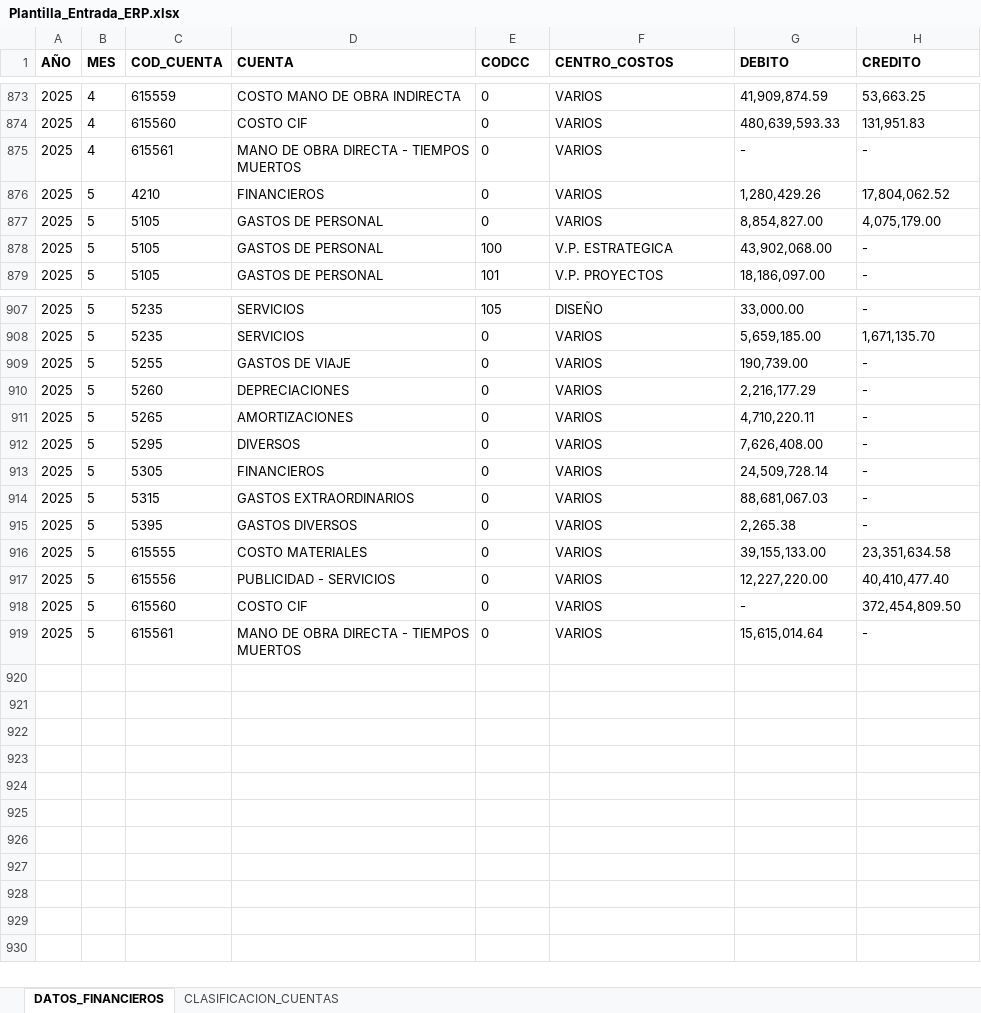
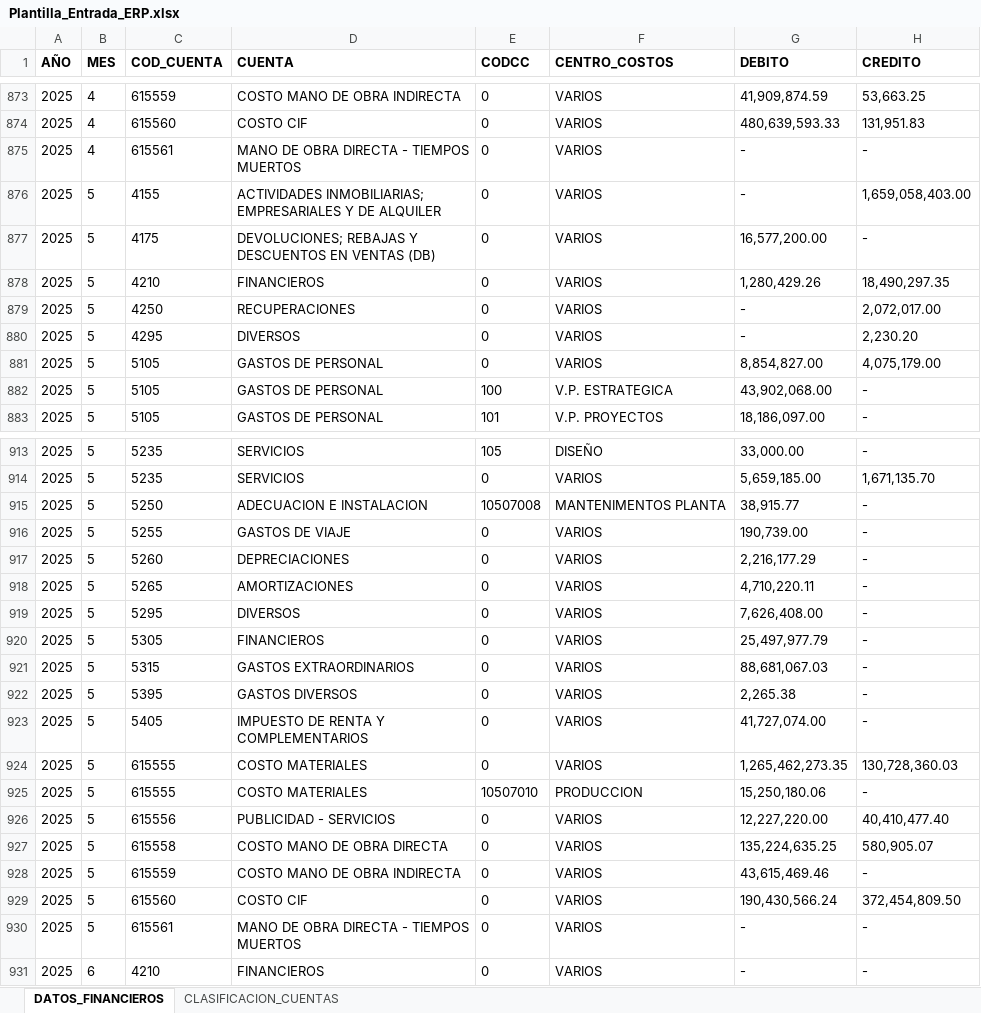
Before and after one commit to IbethCarmonaDev/DataSmart-Express, an Excel workbook: data/Plantilla_Entrada_ERP.xlsx, sheet DATOS_FINANCIEROS, drawn as a sheet; only a part is shown, gaps mark what is left out; values as stored, in another font and other column widths than the file's, no borders; addresses are those after the commit; the diff covers the shown part only; the diff names each change by its address in the sheet, - before the commit and + after, or states it on an @@ line.

```diff
--- a/data/Plantilla_Entrada_ERP.xlsx (sheet DATOS_FINANCIEROS)
+++ b/data/Plantilla_Entrada_ERP.xlsx (sheet DATOS_FINANCIEROS)
+row 876: 2025 | 5 | 4155 | ACTIVIDADES INMOBILIARIAS; EMPRESARIALES Y DE ALQUILER | 0 | VARIOS | - | 1,659,058,403.00
+row 877: 2025 | 5 | 4175 | DEVOLUCIONES; REBAJAS Y DESCUENTOS EN VENTAS (DB) | 0 | VARIOS | 16,577,200.00 | -
-H878 (CREDITO): 17,804,062.52
+H878 (CREDITO): 18,490,297.35
+row 879: 2025 | 5 | 4250 | RECUPERACIONES | 0 | VARIOS | - | 2,072,017.00
+row 880: 2025 | 5 | 4295 | DIVERSOS | 0 | VARIOS | - | 2,230.20
+row 915: 2025 | 5 | 5250 | ADECUACION E INSTALACION | 10507008 | MANTENIMENTOS PLANTA | 38,915.77 | -
-G920 (DEBITO): 24,509,728.14
+G920 (DEBITO): 25,497,977.79
+row 923: 2025 | 5 | 5405 | IMPUESTO DE RENTA Y COMPLEMENTARIOS | 0 | VARIOS | 41,727,074.00 | -
-G924 (DEBITO): 39,155,133.00
+G924 (DEBITO): 1,265,462,273.35
-H924 (CREDITO): 23,351,634.58
+H924 (CREDITO): 130,728,360.03
+row 925: 2025 | 5 | 615555 | COSTO MATERIALES | 10507010 | PRODUCCION | 15,250,180.06 | -
+row 927: 2025 | 5 | 615558 | COSTO MANO DE OBRA DIRECTA | 0 | VARIOS | 135,224,635.25 | 580,905.07
+row 928: 2025 | 5 | 615559 | COSTO MANO DE OBRA INDIRECTA | 0 | VARIOS | 43,615,469.46 | -
-G929 (DEBITO): -
+G929 (DEBITO): 190,430,566.24
-G930 (DEBITO): 15,615,014.64
+G930 (DEBITO): -
+row 931: 2025 | 6 | 4210 | FINANCIEROS | 0 | VARIOS | - | -
```
Also changed, not shown: 2 added rows and 15 moved rows elsewhere in this sheet, data/Parametros.xlsx, ejemplos/Plantilla_Entrada_ERP_IDEPLAS.xlsx, 26 other files.
